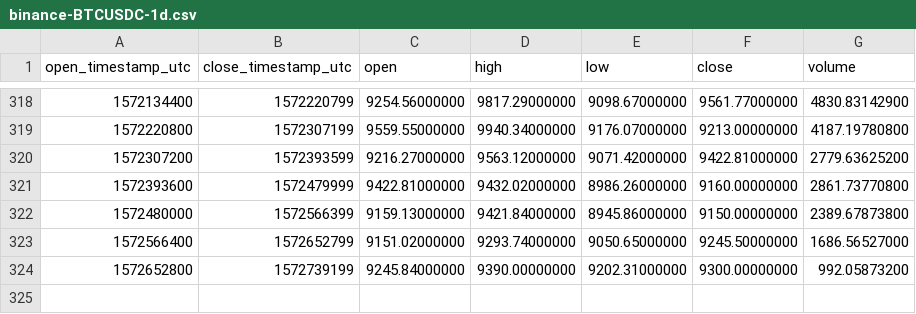
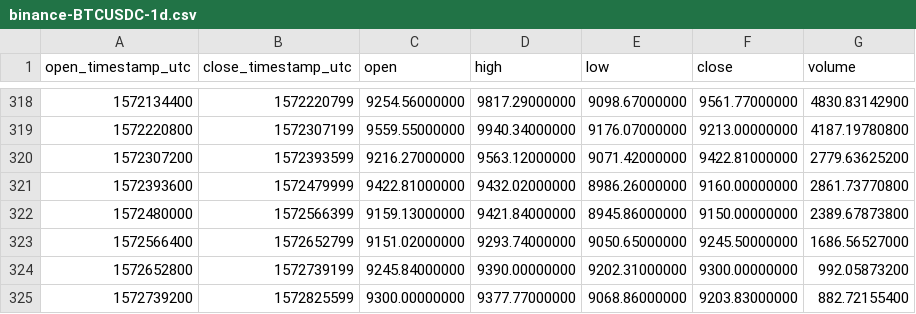
Before and after one commit to cryptobigbro/binance-BTCUSDC, a CSV file: binance-BTCUSDC-1d.csv, drawn as a sheet; only a part is shown, gaps mark what is left out; the diff names each change by its address in the sheet, - before the commit and + after, or states it on an @@ line.

```diff
--- a/binance-BTCUSDC-1d.csv
+++ b/binance-BTCUSDC-1d.csv
+row 325: 1572739200 | 1572825599 | 9300.00000000 | 9377.77000000 | 9068.86000000 | 9203.83000000 | 882.72155400
```
Also changed, not shown: binance-BTCUSDC-1h.csv.
